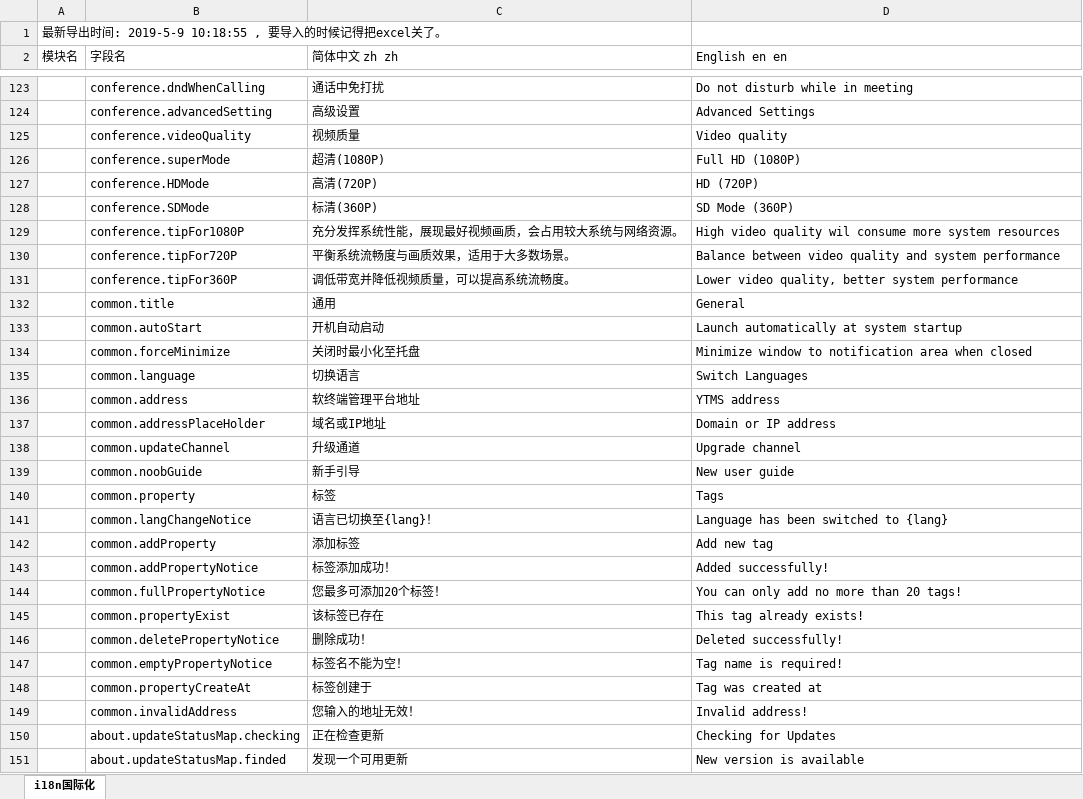
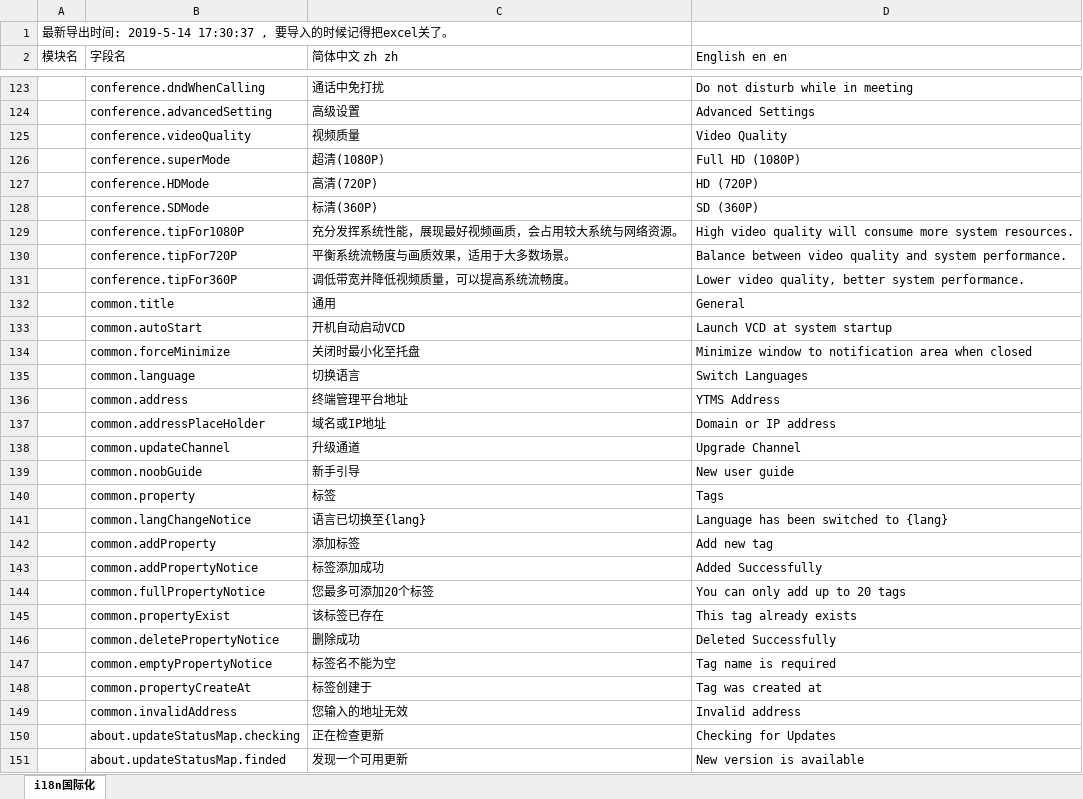
Before and after one commit to zeng450026937/vcd-h5, an Excel workbook: src/renderer/i18n/result.xlsx, sheet i18n国际化, drawn as a sheet; only a part is shown, gaps mark what is left out; values as stored, in another font and other column widths than the file's, no borders; the diff covers the shown part only; the diff names each change by its address in the sheet, - before the commit and + after, or states it on an @@ line.

```diff
--- a/src/renderer/i18n/result.xlsx (sheet i18n国际化)
+++ b/src/renderer/i18n/result.xlsx (sheet i18n国际化)
-A1 (模块名): …出时间: 2019-5-9 10:18:55 , 要导入…
+A1 (模块名): …出时间: 2019-5-14 17:30:37 , 要导入…
-D125 (English en en): Video quality
+D125 (English en en): Video Quality
-D128 (English en en): SD Mode (360P)
+D128 (English en en): SD (360P)
-D129 (English en en): …video quality wil consume more system resources
+D129 (English en en): …video quality will consume more system resources.
-D130 (English en en): …and system performance
+D130 (English en en): …and system performance.
-D131 (English en en): …better system performance
+D131 (English en en): …better system performance.
-C133 (简体中文 zh zh): 开机自动启动
+C133 (简体中文 zh zh): 开机自动启动VCD
-D133 (English en en): Launch automatically at system startup
+D133 (English en en): Launch VCD at system startup
-C136 (简体中文 zh zh): 软终端管理平台地址
+C136 (简体中文 zh zh): 终端管理平台地址
-D136 (English en en): YTMS address
+D136 (English en en): YTMS Address
-D138 (English en en): Upgrade channel
+D138 (English en en): Upgrade Channel
-C141 (简体中文 zh zh): 语言已切换至{lang}！
+C141 (简体中文 zh zh): 语言已切换至{lang}
-C143 (简体中文 zh zh): 标签添加成功！
+C143 (简体中文 zh zh): 标签添加成功
-D143 (English en en): Added successfully!
+D143 (English en en): Added Successfully
-C144 (简体中文 zh zh): 您最多可添加20个标签！
+C144 (简体中文 zh zh): 您最多可添加20个标签
-D144 (English en en): You can only add no more than 20 tags!
+D144 (English en en): You can only add up to 20 tags
-D145 (English en en): This tag already exists!
+D145 (English en en): This tag already exists
-C146 (简体中文 zh zh): 删除成功！
+C146 (简体中文 zh zh): 删除成功
-D146 (English en en): Deleted successfully!
+D146 (English en en): Deleted Successfully
-C147 (简体中文 zh zh): 标签名不能为空！
+C147 (简体中文 zh zh): 标签名不能为空
-D147 (English en en): Tag name is required!
+D147 (English en en): Tag name is required
-C149 (简体中文 zh zh): 您输入的地址无效！
+C149 (简体中文 zh zh): 您输入的地址无效
-D149 (English en en): Invalid address!
+D149 (English en en): Invalid address
```
Also changed, not shown: 1 added row, 1 removed row, 5 moved rows and 142 edited cells elsewhere in this sheet, 15 other files.
